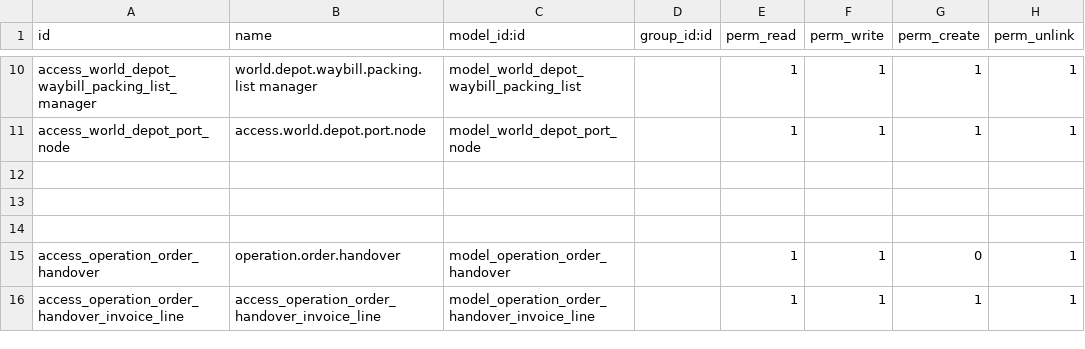
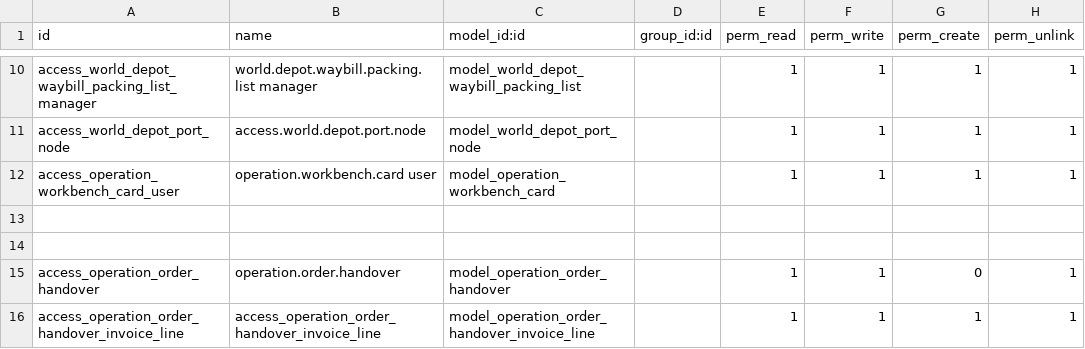
Before and after one commit to rambolee200311/odoo18e, a CSV file: mymodules/wd_iffm/security/ir.model.access.csv, drawn as a sheet; only a part is shown, gaps mark what is left out; the diff names each change by its address in the sheet, - before the commit and + after, or states it on an @@ line.

```diff
--- a/mymodules/wd_iffm/security/ir.model.access.csv
+++ b/mymodules/wd_iffm/security/ir.model.access.csv
-row 12: (empty)
+row 12: access_operation_workbench_card_user | operation.workbench.card user | model_operation_workbench_card |  | 1 | 1 | 1 | 1
```
Also changed, not shown: 4 other files.
